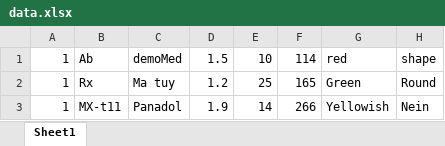
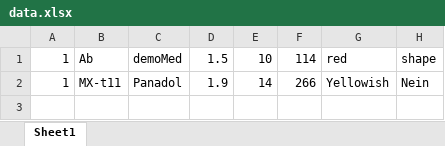
Before and after one commit to DustinDust/quan-ly-thuoc, an Excel workbook: data.xlsx, sheet Sheet1, drawn as a sheet; values as stored, in another font and other column widths than the file's, no borders; the diff names each change by its address in the sheet, - before the commit and + after, or states it on an @@ line.

```diff
--- a/data.xlsx (sheet Sheet1)
+++ b/data.xlsx (sheet Sheet1)
-row 2: 1 | Rx | Ma tuy | 1.2 | 25 | 165 | Green | Round
```
Also changed, not shown: 3 other files.
